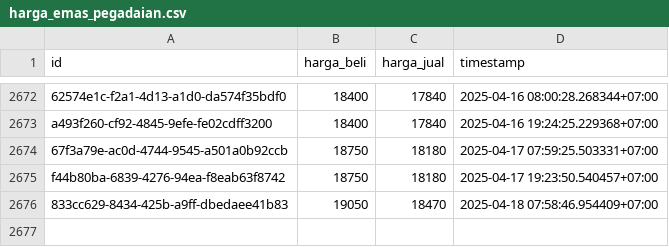
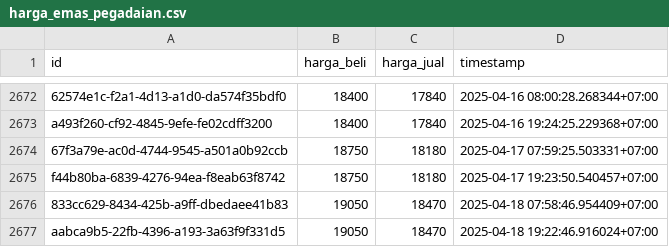
Before and after one commit to ahmadzfaiz/data, a CSV file: datasets/harga_emas_pegadaian.csv, drawn as a sheet; only a part is shown, gaps mark what is left out; the diff names each change by its address in the sheet, - before the commit and + after, or states it on an @@ line.

```diff
--- a/datasets/harga_emas_pegadaian.csv
+++ b/datasets/harga_emas_pegadaian.csv
+row 2677: aabca9b5-22fb-4396-a193-3a63f9f331d5 | 19050 | 18470 | 2025-04-18 19:22:46.916024+07:00
```
